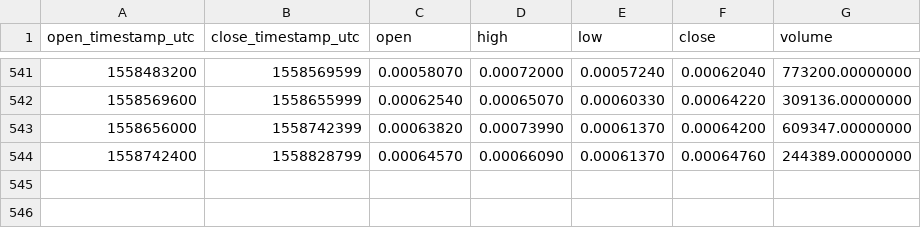
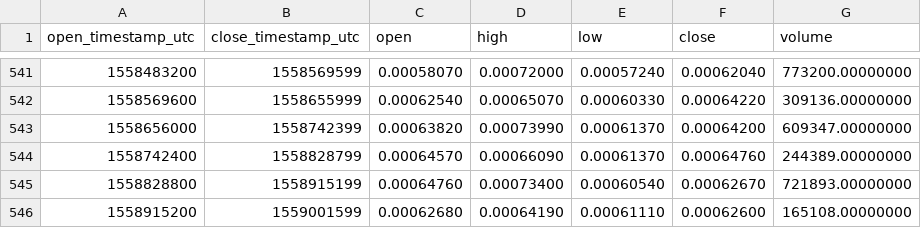
Before and after one commit to cryptobigbro/binance-ADXETH, a CSV file: binance-ADXETH-1d.csv, drawn as a sheet; only a part is shown, gaps mark what is left out; the diff names each change by its address in the sheet, - before the commit and + after, or states it on an @@ line.

```diff
--- a/binance-ADXETH-1d.csv
+++ b/binance-ADXETH-1d.csv
+row 545: 1558828800 | 1558915199 | 0.00064760 | 0.00073400 | 0.00060540 | 0.00062670 | 721893.00000000
+row 546: 1558915200 | 1559001599 | 0.00062680 | 0.00064190 | 0.00061110 | 0.00062600 | 165108.00000000
```
Also changed, not shown: binance-ADXETH-1h.csv.
